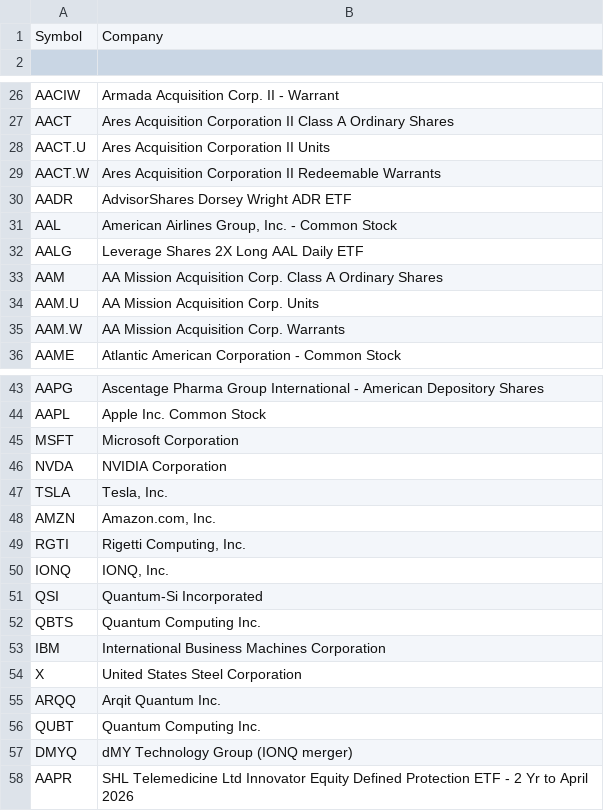
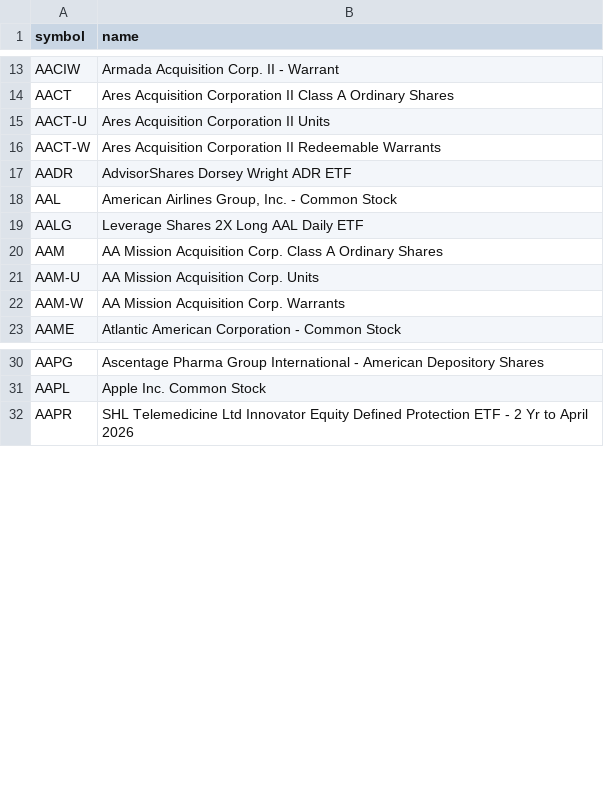
Before and after one commit to kelvala/stratustrader, a CSV file: public/stock_data.csv, drawn as a sheet; only a part is shown, gaps mark what is left out; the diff covers the shown part only.

```diff
--- a/public/stock_data.csv
+++ b/public/stock_data.csv
@@ -1,2 +1 @@
-Symbol|Company
-
+symbol|name
@@ -27,4 +14,4 @@ AACIW|Armada Acquisition Corp. II - Warrant
 AACT|Ares Acquisition Corporation II Class A Ordinary Shares
-AACT.U|Ares Acquisition Corporation II Units
-AACT.W|Ares Acquisition Corporation II Redeemable Warrants
+AACT-U|Ares Acquisition Corporation II Units
+AACT-W|Ares Acquisition Corporation II Redeemable Warrants
 AADR|AdvisorShares Dorsey Wright ADR ETF
@@ -33,4 +20,4 @@ AALG|Leverage Shares 2X Long AAL Daily ETF
 AAM|AA Mission Acquisition Corp. Class A Ordinary Shares
-AAM.U|AA Mission Acquisition Corp. Units
-AAM.W|AA Mission Acquisition Corp. Warrants
+AAM-U|AA Mission Acquisition Corp. Units
+AAM-W|AA Mission Acquisition Corp. Warrants
 AAME|Atlantic American Corporation - Common Stock
@@ -44,15 +31,2 @@ AAPG|Ascentage Pharma Group International - American Depository Shares
 AAPL|Apple Inc. Common Stock
-MSFT|Microsoft Corporation
-NVDA|NVIDIA Corporation
-TSLA|Tesla, Inc.
-AMZN|Amazon.com, Inc.
-RGTI|Rigetti Computing, Inc.
-IONQ|IONQ, Inc.
-QSI|Quantum-Si Incorporated
-QBTS|Quantum Computing Inc.
-IBM|International Business Machines Corporation
-X|United States Steel Corporation
-ARQQ|Arqit Quantum Inc.
-QUBT|Quantum Computing Inc.
-DMYQ|dMY Technology Group (IONQ merger)
 AAPR|SHL Telemedicine Ltd Innovator Equity Defined Protection ETF - 2 Yr to April 2026
```
Also changed, not shown: 3 added rows, 5 removed rows, 9 moved rows and 132 edited cells elsewhere in this file, 4 other files.
